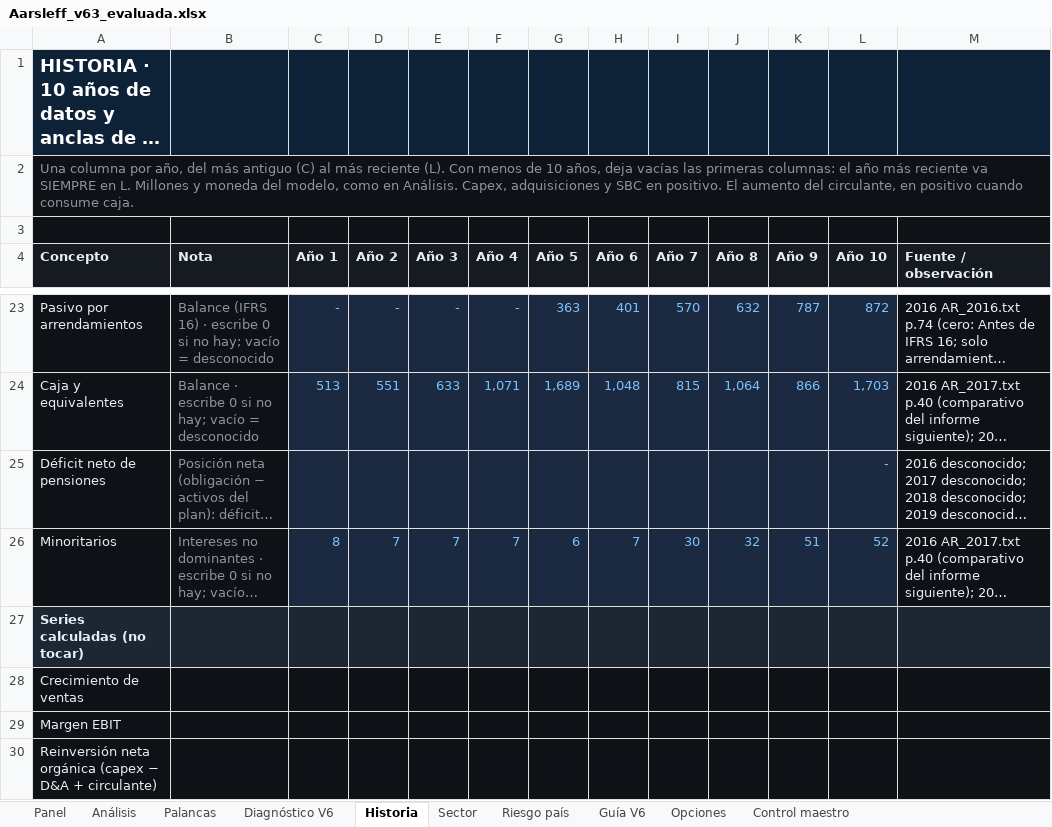
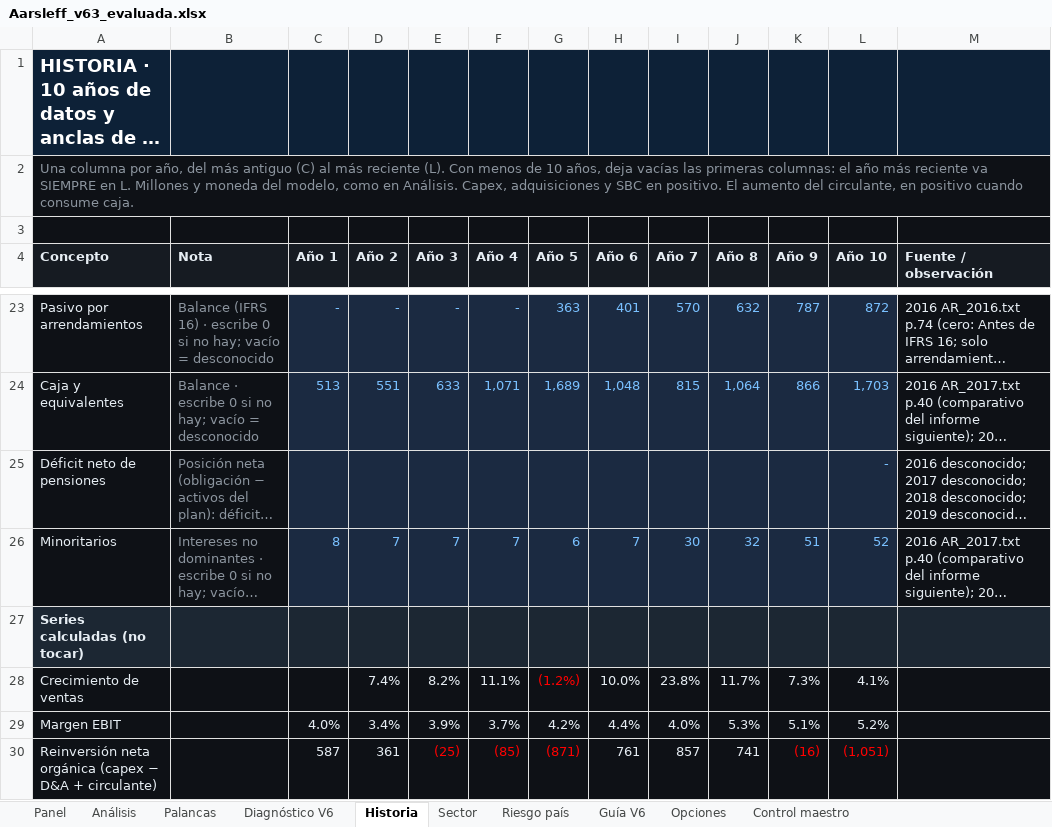
Before and after one commit to jluisplagos/Joselito, an Excel workbook: personaje_v2/empresas_v2/Aarsleff/Aarsleff_v63_evaluada.xlsx, sheet Historia, drawn as a sheet; only a part is shown, gaps mark what is left out; long unchanged cells end in …; values as stored, in another font and other column widths than the file's, no borders; the diff covers the shown part only; the diff names each change by its address in the sheet, - before the commit and + after, or states it on an @@ line.

```diff
--- a/personaje_v2/empresas_v2/Aarsleff/Aarsleff_v63_evaluada.xlsx (sheet Historia)
+++ b/personaje_v2/empresas_v2/Aarsleff/Aarsleff_v63_evaluada.xlsx (sheet Historia)
-D28 (Año 2): (empty)
+D28 (Año 2): 7.4%
-E28 (Año 3): (empty)
+E28 (Año 3): 8.2%
-F28 (Año 4): (empty)
+F28 (Año 4): 11.1%
-G28 (Año 5): (empty)
+G28 (Año 5): (1.2%)
-H28 (Año 6): (empty)
+H28 (Año 6): 10.0%
-I28 (Año 7): (empty)
+I28 (Año 7): 23.8%
-J28 (Año 8): (empty)
+J28 (Año 8): 11.7%
-K28 (Año 9): (empty)
+K28 (Año 9): 7.3%
-L28 (Año 10): (empty)
+L28 (Año 10): 4.1%
-C29 (Año 1): (empty)
+C29 (Año 1): 4.0%
-D29 (Año 2): (empty)
+D29 (Año 2): 3.4%
-E29 (Año 3): (empty)
+E29 (Año 3): 3.9%
-F29 (Año 4): (empty)
+F29 (Año 4): 3.7%
-G29 (Año 5): (empty)
+G29 (Año 5): 4.2%
-H29 (Año 6): (empty)
+H29 (Año 6): 4.4%
-I29 (Año 7): (empty)
+I29 (Año 7): 4.0%
-J29 (Año 8): (empty)
+J29 (Año 8): 5.3%
-K29 (Año 9): (empty)
+K29 (Año 9): 5.1%
-L29 (Año 10): (empty)
+L29 (Año 10): 5.2%
-C30 (Año 1): (empty)
+C30 (Año 1): 587
-D30 (Año 2): (empty)
+D30 (Año 2): 361
-E30 (Año 3): (empty)
+E30 (Año 3): (25)
-F30 (Año 4): (empty)
+F30 (Año 4): (85)
-G30 (Año 5): (empty)
+G30 (Año 5): (871)
-H30 (Año 6): (empty)
+H30 (Año 6): 761
-I30 (Año 7): (empty)
+I30 (Año 7): 857
-J30 (Año 8): (empty)
+J30 (Año 8): 741
-K30 (Año 9): (empty)
+K30 (Año 9): (16)
-L30 (Año 10): (empty)
+L30 (Año 10): (1,051)
```
Also changed, not shown: 85 edited cells elsewhere in this sheet, sheet Control maestro, sheet Diagnóstico V6, sheet Panel, sheet Análisis, sheet Palancas, hidden cells, 31 other files.
